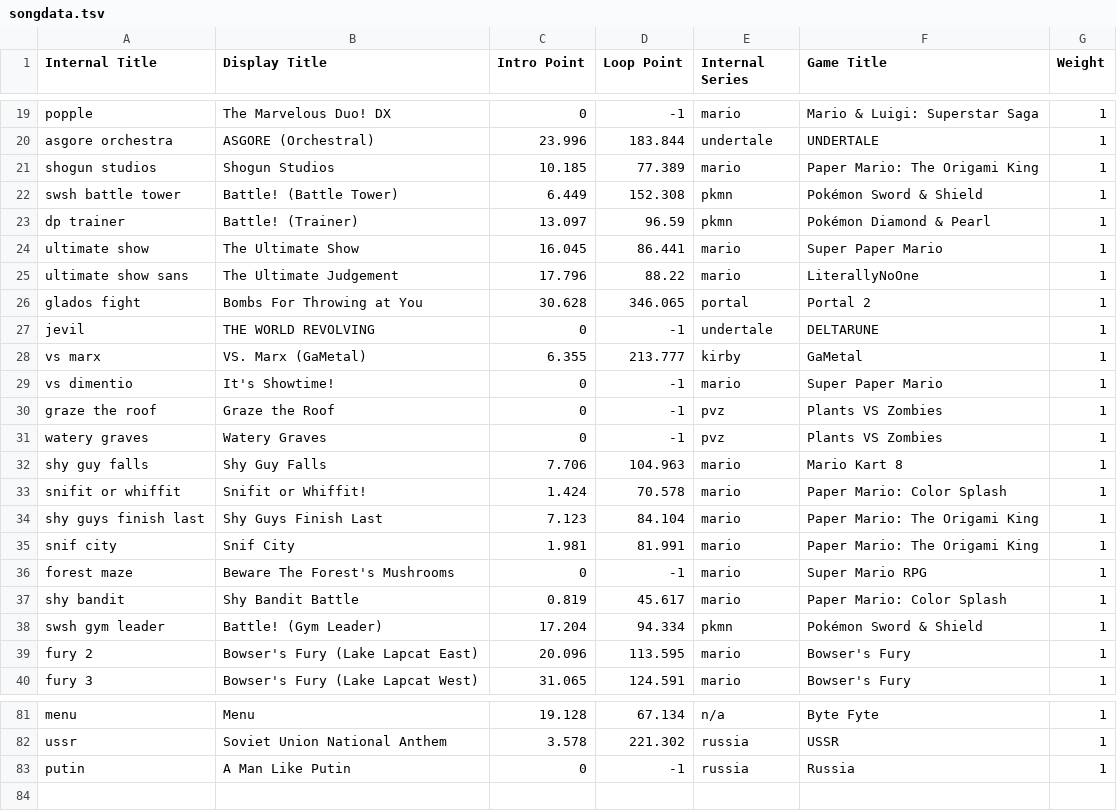
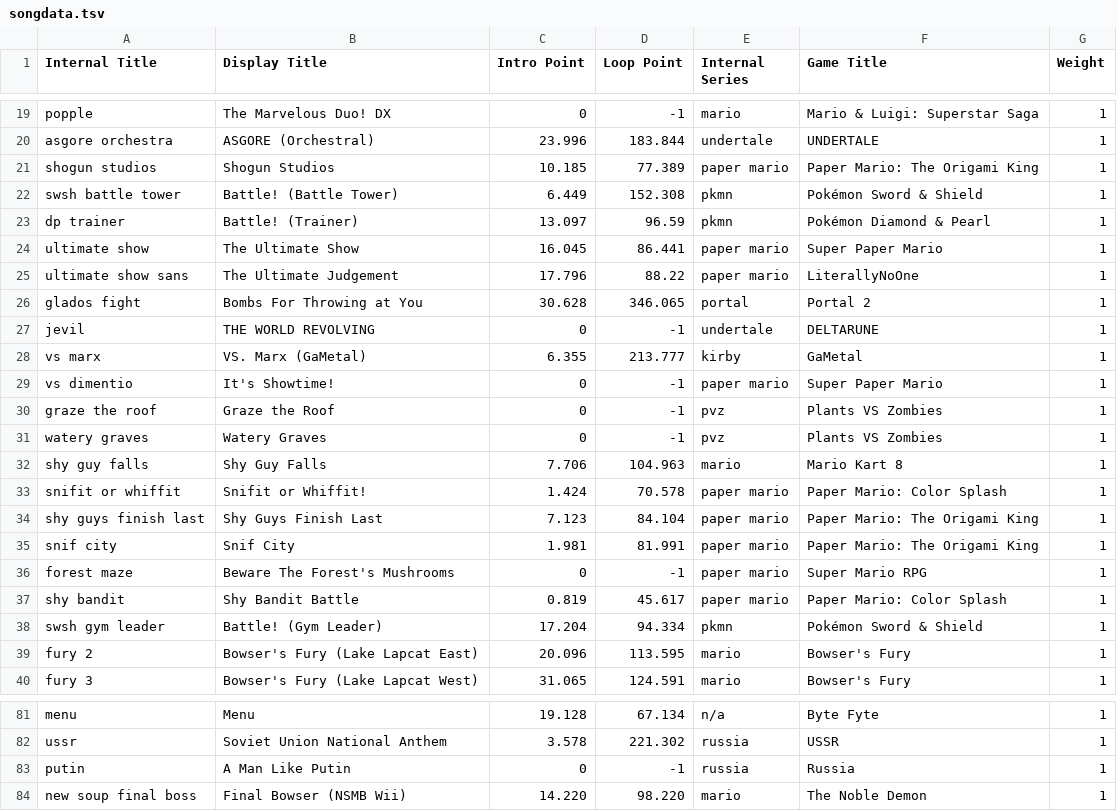
Before and after one commit to Ethan118/Byte-Fyte, a TSV file: core/assets/songdata.tsv, drawn as a sheet; only a part is shown, gaps mark what is left out; the diff covers the shown part only.

Commit message:
incorporated madeline into game, rebranded some songs, IMAGE TINTING LET'S GOOOOOOOO

```diff
--- a/core/assets/songdata.tsv
+++ b/core/assets/songdata.tsv
@@ -20,7 +20,7 @@ popple	The Marvelous Duo! DX	0	-1	mario	Mario & Luigi: Superstar Saga	1
 asgore orchestra	ASGORE (Orchestral)	23.996	183.844	undertale	UNDERTALE	1
-shogun studios	Shogun Studios	10.185	77.389	mario	Paper Mario: The Origami King	1
+shogun studios	Shogun Studios	10.185	77.389	paper mario	Paper Mario: The Origami King	1
 swsh battle tower	Battle! (Battle Tower)	6.449	152.308	pkmn	Pokémon Sword & Shield	1
 dp trainer	Battle! (Trainer)	13.097	96.59	pkmn	Pokémon Diamond & Pearl	1
-ultimate show	The Ultimate Show	16.045	86.441	mario	Super Paper Mario	1
-ultimate show sans	The Ultimate Judgement	17.796	88.22	mario	LiterallyNoOne	1
+ultimate show	The Ultimate Show	16.045	86.441	paper mario	Super Paper Mario	1
+ultimate show sans	The Ultimate Judgement	17.796	88.22	paper mario	LiterallyNoOne	1
 glados fight	Bombs For Throwing at You	30.628	346.065	portal	Portal 2	1
@@ -28,3 +28,3 @@ jevil	THE WORLD REVOLVING	0	-1	undertale	DELTARUNE	1
 vs marx	VS. Marx (GaMetal)	6.355	213.777	kirby	GaMetal	1
-vs dimentio	It's Showtime!	0	-1	mario	Super Paper Mario	1
+vs dimentio	It's Showtime!	0	-1	paper mario	Super Paper Mario	1
 graze the roof	Graze the Roof	0	-1	pvz	Plants VS Zombies	1
@@ -32,7 +32,7 @@ watery graves	Watery Graves	0	-1	pvz	Plants VS Zombies	1
 shy guy falls	Shy Guy Falls	7.706	104.963	mario	Mario Kart 8	1
-snifit or whiffit	Snifit or Whiffit!	1.424	70.578	mario	Paper Mario: Color Splash	1
-shy guys finish last	Shy Guys Finish Last	7.123	84.104	mario	Paper Mario: The Origami King	1
-snif city	Snif City	1.981	81.991	mario	Paper Mario: The Origami King	1
-forest maze	Beware The Forest's Mushrooms	0	-1	mario	Super Mario RPG	1
-shy bandit	Shy Bandit Battle	0.819	45.617	mario	Paper Mario: Color Splash	1
+snifit or whiffit	Snifit or Whiffit!	1.424	70.578	paper mario	Paper Mario: Color Splash	1
+shy guys finish last	Shy Guys Finish Last	7.123	84.104	paper mario	Paper Mario: The Origami King	1
+snif city	Snif City	1.981	81.991	paper mario	Paper Mario: The Origami King	1
+forest maze	Beware The Forest's Mushrooms	0	-1	paper mario	Super Mario RPG	1
+shy bandit	Shy Bandit Battle	0.819	45.617	paper mario	Paper Mario: Color Splash	1
 swsh gym leader	Battle! (Gym Leader)	17.204	94.334	pkmn	Pokémon Sword & Shield	1
@@ -83 +83,2 @@ ussr	Soviet Union National Anthem	3.578	221.302	russia	USSR	1
 putin	A Man Like Putin	0	-1	russia	Russia	1
+new soup final boss	Final Bowser (NSMB Wii)	14.220	98.220	mario	The Noble Demon	1
```
Also changed, not shown: 5 edited cells elsewhere in this file, 21 other files.
